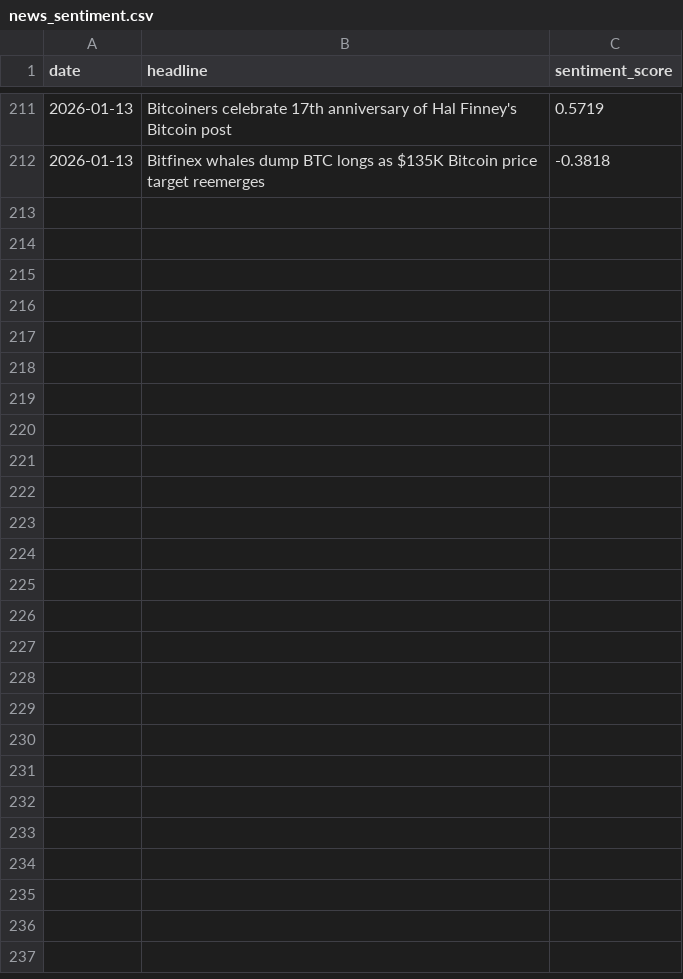
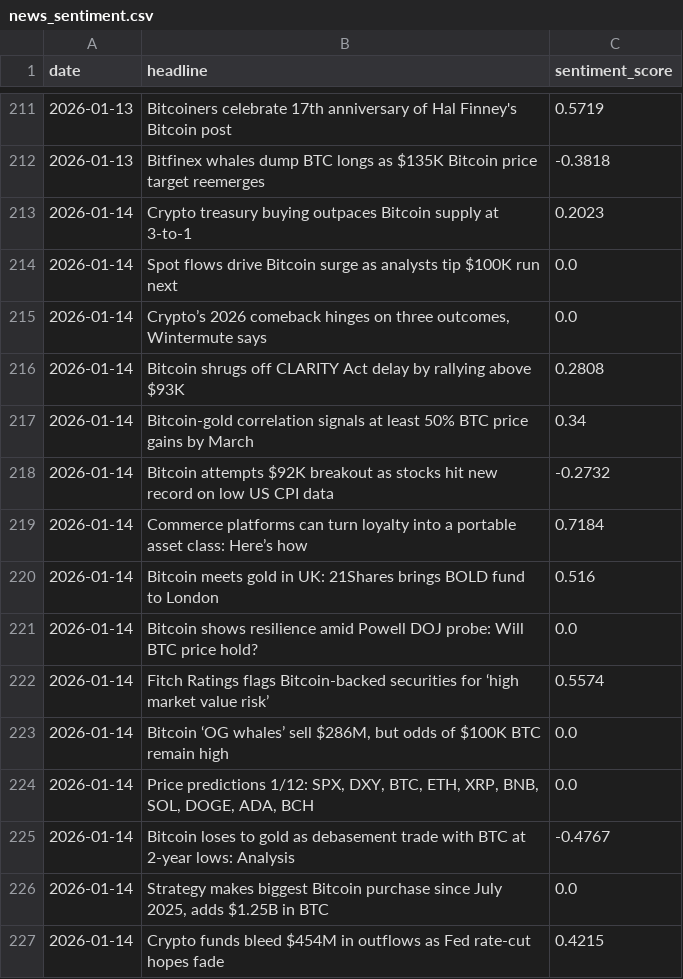
Before and after one commit to wandura412/hype-vs-reality, a CSV file: data/raw_tweets/news_sentiment.csv, drawn as a sheet; only a part is shown, gaps mark what is left out; the diff names each change by its address in the sheet, - before the commit and + after, or states it on an @@ line.

```diff
--- a/data/raw_tweets/news_sentiment.csv
+++ b/data/raw_tweets/news_sentiment.csv
+row 213: 2026-01-14 | Crypto treasury buying outpaces Bitcoin supply at 3-to-1 | 0.2023
+row 214: 2026-01-14 | Spot flows drive Bitcoin surge as analysts tip $100K run next | 0.0
+row 215: 2026-01-14 | Crypto’s 2026 comeback hinges on three outcomes, Wintermute says | 0.0
+row 216: 2026-01-14 | Bitcoin shrugs off CLARITY Act delay by rallying above $93K | 0.2808
+row 217: 2026-01-14 | Bitcoin-gold correlation signals at least 50% BTC price gains by March | 0.34
+row 218: 2026-01-14 | Bitcoin attempts $92K breakout as stocks hit new record on low US CPI data | -0.2732
+row 219: 2026-01-14 | Commerce platforms can turn loyalty into a portable asset class: Here’s how | 0.7184
+row 220: 2026-01-14 | Bitcoin meets gold in UK: 21Shares brings BOLD fund to London | 0.516
+row 221: 2026-01-14 | Bitcoin shows resilience amid Powell DOJ probe: Will BTC price hold? | 0.0
+row 222: 2026-01-14 | Fitch Ratings flags Bitcoin-backed securities for ‘high market value risk’ | 0.5574
+row 223: 2026-01-14 | Bitcoin ‘OG whales’ sell $286M, but odds of $100K BTC remain high | 0.0
+row 224: 2026-01-14 | Price predictions 1/12: SPX, DXY, BTC, ETH, XRP, BNB, SOL, DOGE, ADA, BCH | 0.0
+row 225: 2026-01-14 | Bitcoin loses to gold as debasement trade with BTC at 2-year lows: Analysis | -0.4767
+row 226: 2026-01-14 | Strategy makes biggest Bitcoin purchase since July 2025, adds $1.25B in BTC | 0.0
+row 227: 2026-01-14 | Crypto funds bleed $454M in outflows as Fed rate-cut hopes fade | 0.4215
```
